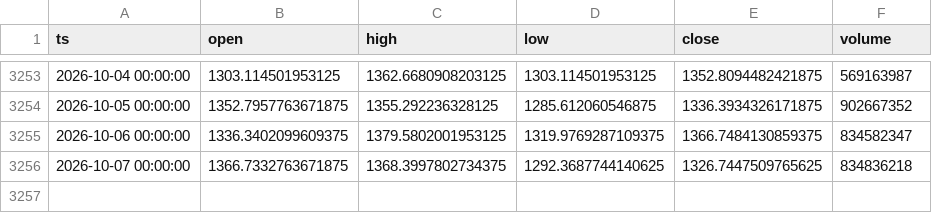
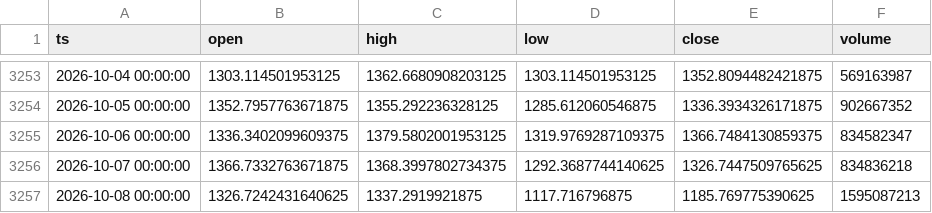
Before and after one commit to thatssoheil/crypto-micro-analysis, a CSV file: data/micro_dataset/zecusd_yahoo.csv, drawn as a sheet; only a part is shown, gaps mark what is left out; the diff names each change by its address in the sheet, - before the commit and + after, or states it on an @@ line.

Commit message:
Bot daily dataset refresh 2026-10-09

```diff
--- a/data/micro_dataset/zecusd_yahoo.csv
+++ b/data/micro_dataset/zecusd_yahoo.csv
+row 3257: 2026-10-08 00:00:00 | 1326.7242431640625 | 1337.2919921875 | 1117.716796875 | 1185.769775390625 | 1595087213
```
Also changed, not shown: data/micro_dataset/btcusd_daily.csv, data/micro_dataset/ethusd_daily.csv, 3 other files.
